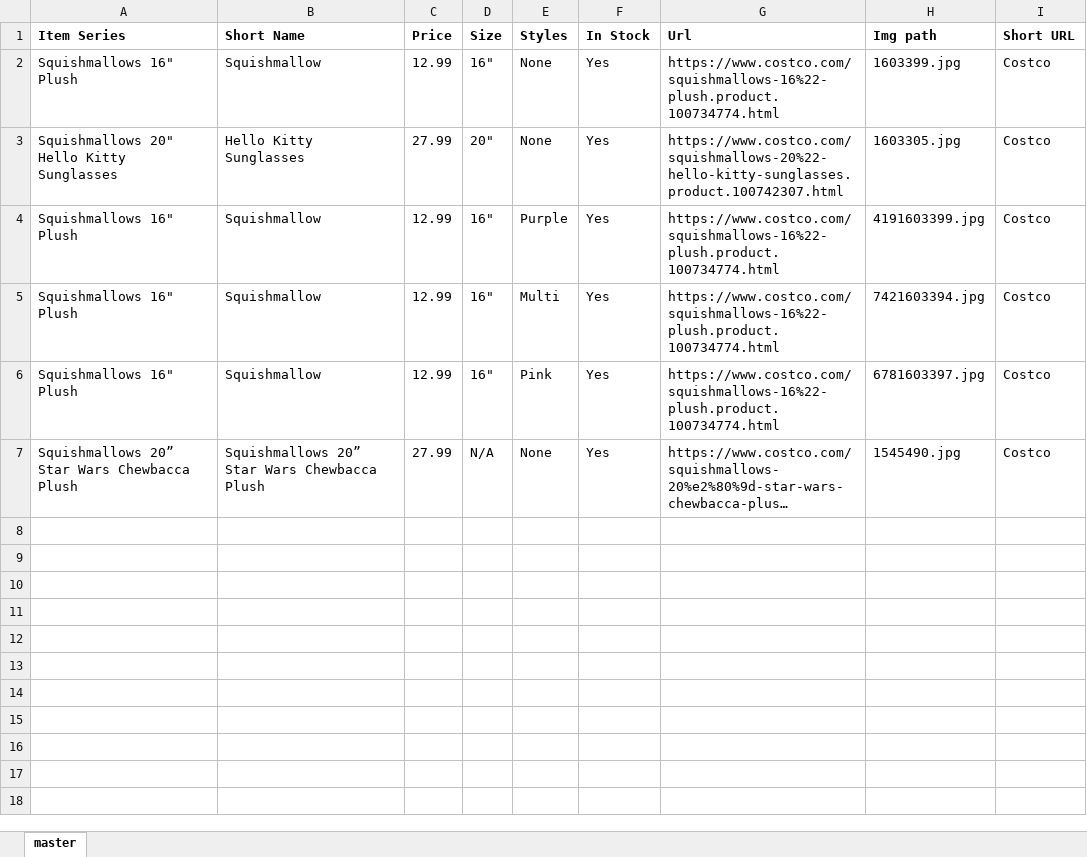
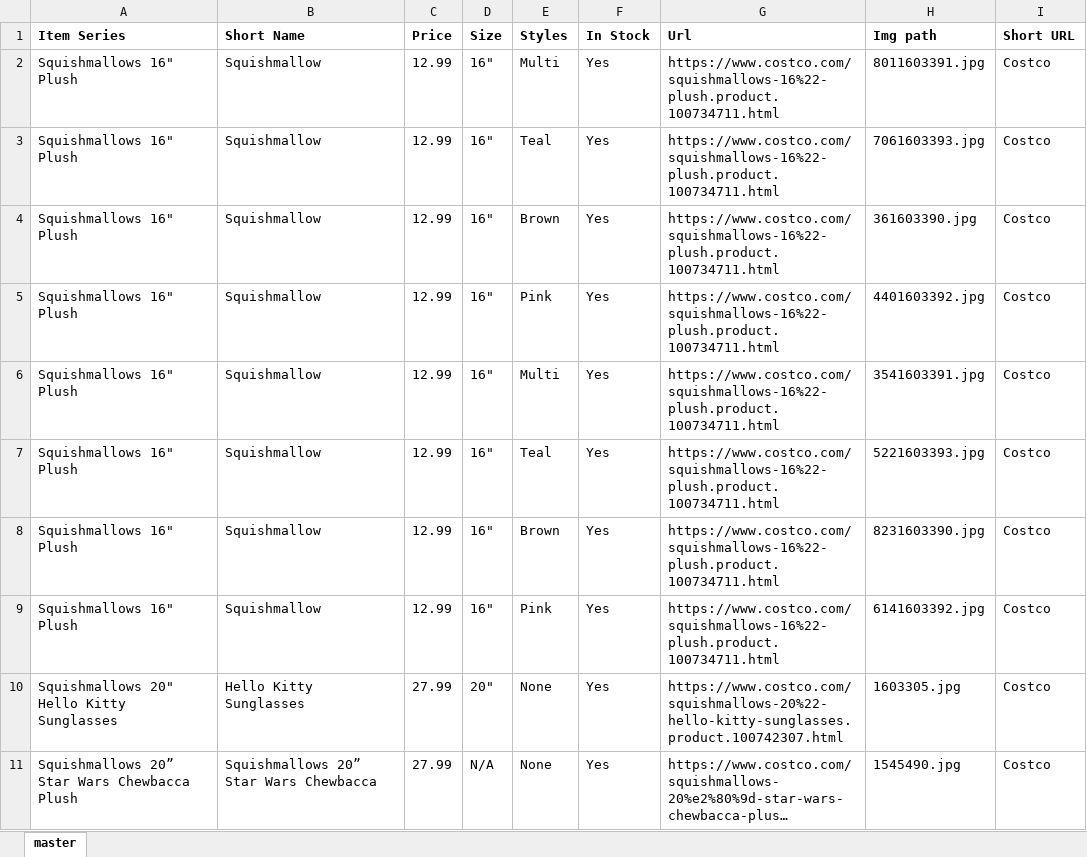
Before and after one commit to neoToad/sm_checker, an Excel workbook: items_data/costco.xlsx, sheet master, drawn as a sheet; long unchanged cells end in …; values as stored, in another font and other column widths than the file's, no borders; removed rows and columns are numbered as before the commit, all else as after; the diff names each change by its address in the sheet, - before the commit and + after, or states it on an @@ line.

```diff
--- a/items_data/costco.xlsx (sheet master)
+++ b/items_data/costco.xlsx (sheet master)
+row 2: Squishmallows 16" Plush | Squishmallow | 12.99 | 16" | Multi | Yes | https://www.costco.com/squishmallows-16%22-plush.product.100734711.html | 8011603391.jpg | Costco
+row 3: Squishmallows 16" Plush | Squishmallow | 12.99 | 16" | Teal | Yes | https://www.costco.com/squishmallows-16%22-plush.product.100734711.html | 7061603393.jpg | Costco
-E4 (Styles): None
+E4 (Styles): Brown
-G4 (Url): https://www.costco.com/squishmallows-16%22-plush.product.100734774.html
+G4 (Url): https://www.costco.com/squishmallows-16%22-plush.product.100734711.html
-H4 (Img path): 1603399.jpg
+H4 (Img path): 361603390.jpg
+row 5: Squishmallows 16" Plush | Squishmallow | 12.99 | 16" | Pink | Yes | https://www.costco.com/squishmallows-16%22-plush.product.100734711.html | 4401603392.jpg | Costco
+row 6: Squishmallows 16" Plush | Squishmallow | 12.99 | 16" | Multi | Yes | https://www.costco.com/squishmallows-16%22-plush.product.100734711.html | 3541603391.jpg | Costco
+row 7: Squishmallows 16" Plush | Squishmallow | 12.99 | 16" | Teal | Yes | https://www.costco.com/squishmallows-16%22-plush.product.100734711.html | 5221603393.jpg | Costco
+row 8: Squishmallows 16" Plush | Squishmallow | 12.99 | 16" | Brown | Yes | https://www.costco.com/squishmallows-16%22-plush.product.100734711.html | 8231603390.jpg | Costco
+row 9: Squishmallows 16" Plush | Squishmallow | 12.99 | 16" | Pink | Yes | https://www.costco.com/squishmallows-16%22-plush.product.100734711.html | 6141603392.jpg | Costco
-row 4: Squishmallows 16" Plush | Squishmallow | 12.99 | 16" | Purple | Yes | https://www.costco.com/squishmallows-16%22-plush.product.100734774.html | 4191603399.jpg | Costco
-row 5: Squishmallows 16" Plush | Squishmallow | 12.99 | 16" | Multi | Yes | https://www.costco.com/squishmallows-16%22-plush.product.100734774.html | 7421603394.jpg | Costco
-row 6: Squishmallows 16" Plush | Squishmallow | 12.99 | 16" | Pink | Yes | https://www.costco.com/squishmallows-16%22-plush.product.100734774.html | 6781603397.jpg | Costco
-B11 (Short Name): Squishmallows 20” Star Wars Chewbacca Plush
+B11 (Short Name): Squishmallows 20” Star Wars Chewbacca
```
Also changed, not shown: items_data/claires.xlsx, items_data/fb_sm.xlsx, 10 other files.
